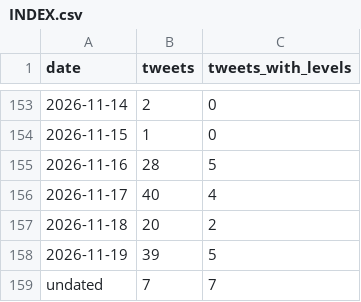
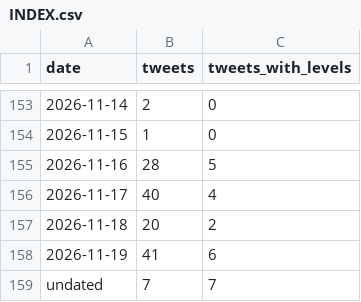
Before and after one commit to kfccolonel1/LVLS, a CSV file: archive/tweets/INDEX.csv, drawn as a sheet; only a part is shown, gaps mark what is left out.

```diff
--- a/archive/tweets/INDEX.csv
+++ b/archive/tweets/INDEX.csv
@@ -157,3 +157,3 @@ date,tweets,tweets_with_levels
 2026-11-18,20,2
-2026-11-19,39,5
+2026-11-19,41,6
 undated,7,7
```
Also changed, not shown: archive/tweets/new-levels.csv, 1 other file.
